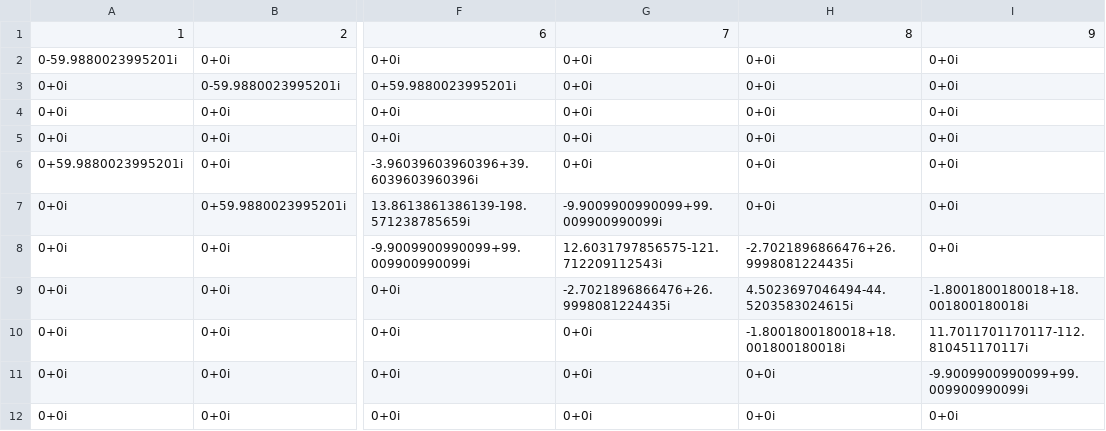
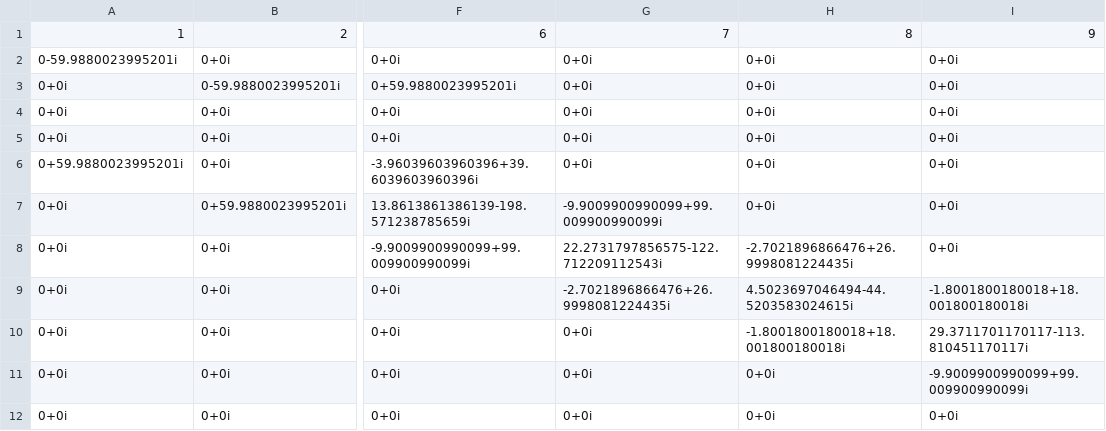
Before and after one commit to Realife-Brahmin/PowerSystems-Analysis-Stability-WSU, a CSV file: processedData/ieee11/ybus.csv, drawn as a sheet; only a part is shown, gaps mark what is left out; the diff names each change by its address in the sheet, - before the commit and + after, or states it on an @@ line.

```diff
--- a/processedData/ieee11/ybus.csv
+++ b/processedData/ieee11/ybus.csv
-G8: 12.6031797856575-121.712209112543i
+G8: 22.2731797856575-122.712209112543i
-I10: 11.7011701170117-112.810451170117i
+I10: 29.3711701170117-113.810451170117i
```
Also changed, not shown: 2 other files.
